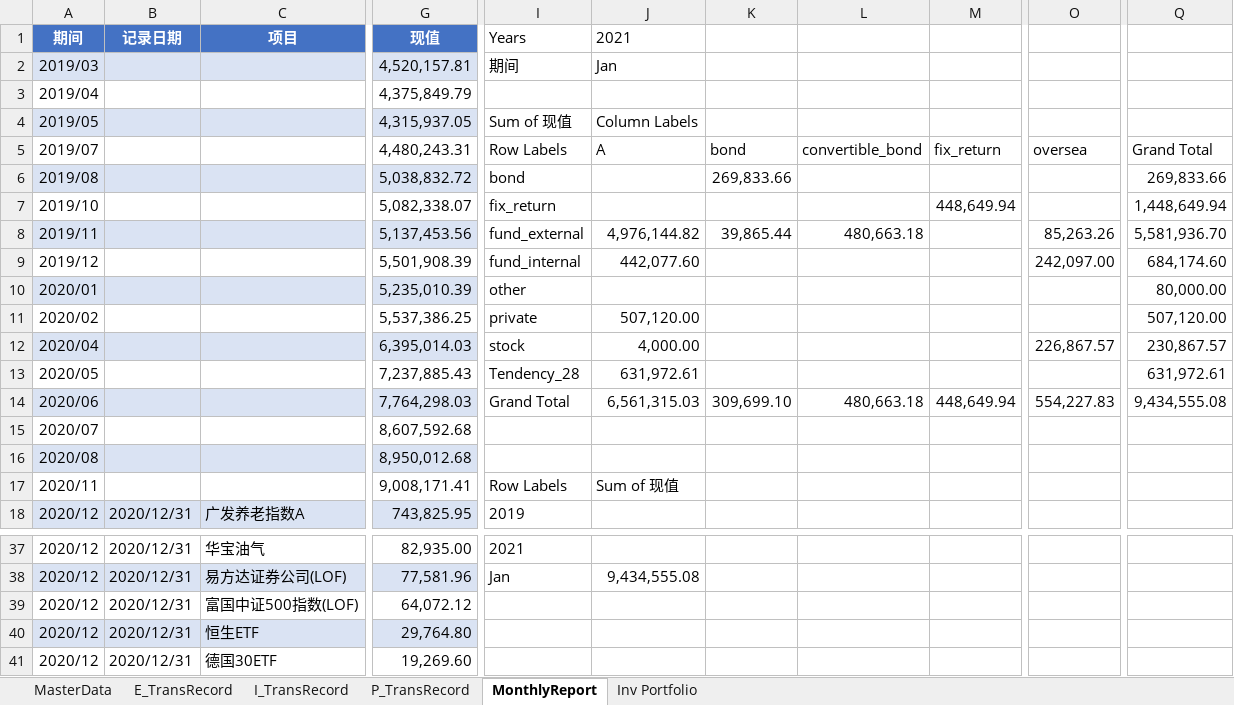
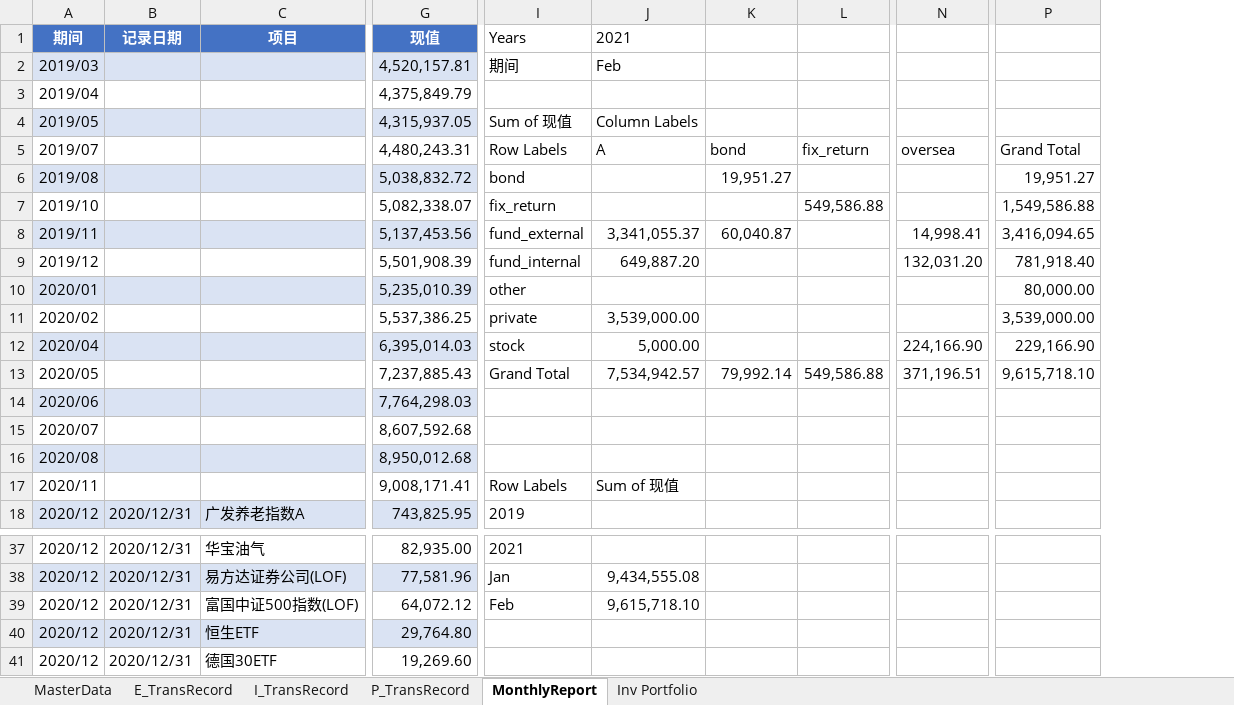
Before and after one commit to laye0619/my_inv_mgr, an Excel workbook: 01_params/Inv_Asset_Record.xlsx, sheet MonthlyReport, drawn as a sheet; only a part is shown, gaps mark what is left out; values as stored, in another font and other column widths than the file's, no borders; charts and pictures and table styles not drawn; removed rows and columns are numbered as before the commit, all else as after; rows hold the shown columns only; the diff covers the shown part only; the diff names each change by its address in the sheet, - before the commit and + after, or states it on an @@ line.

```diff
--- a/01_params/Inv_Asset_Record.xlsx (sheet MonthlyReport)
+++ b/01_params/Inv_Asset_Record.xlsx (sheet MonthlyReport)
-column L, rows 5-8: convertible_bond |  |  | 480,663.18; row 14: 480,663.18
-column M, rows 5-7: fix_return |  | 448,649.94; row 14: 448,649.94
+column L, rows 5-13: fix_return |  | 549,586.88 |  |  |  |  |  | 549,586.88
-column O, rows 5-12: oversea |  |  | 85,263.26 | 242,097.00 |  |  | 226,867.57; row 14: 554,227.83
+column N, rows 5-13: oversea |  |  | 14,998.41 | 132,031.20 |  |  | 224,166.90 | 371,196.51
-column Q, rows 5-12: Grand Total | 269,833.66 | 1,448,649.94 | 5,581,936.70 | 684,174.60 | 80,000.00 | 507,120.00 | 230,867.57; row 14: 9,434,555.08
+column P, rows 5-13: Grand Total | 19,951.27 | 1,549,586.88 | 3,416,094.65 | 781,918.40 | 80,000.00 | 3,539,000.00 | 229,166.90 | 9,615,718.10
-J2 (2021): Jan
+J2 (2021): Feb
-K6: 269,833.66
+K6: 19,951.27
-J8 (2021): 4,976,144.82
+J8 (2021): 3,341,055.37
-K8: 39,865.44
+K8: 60,040.87
-J9 (2021): 442,077.60
+J9 (2021): 649,887.20
-J11 (2021): 507,120.00
+J11 (2021): 3,539,000.00
-J12 (2021): 4,000.00
+J12 (2021): 5,000.00
-row 13: 2020/05 |  |  | 7,237,885.43 | Tendency_28 | 631,972.61 |  |  |  |  | 631,972.61
-A13 (期间): 2020/06
+A13 (期间): 2020/05
-A13:G13 fill: #DAE3F3
+A13:G13 fill: none
-G13 (现值): 7,764,298.03
+G13 (现值): 7,237,885.43
-J13 (2021): 6,561,315.03
+J13 (2021): 7,534,942.57
-K13: 309,699.10
+K13: 79,992.14
+row 14: 2020/06 |  |  | 7,764,298.03
-I39 (Years): (empty)
+I39 (Years): Feb
-J39 (2021): (empty)
+J39 (2021): 9,615,718.10
```
Also changed, not shown: 36 added rows and cell formats elsewhere in this sheet, sheet MasterData, charts or pictures, 24 other files.
